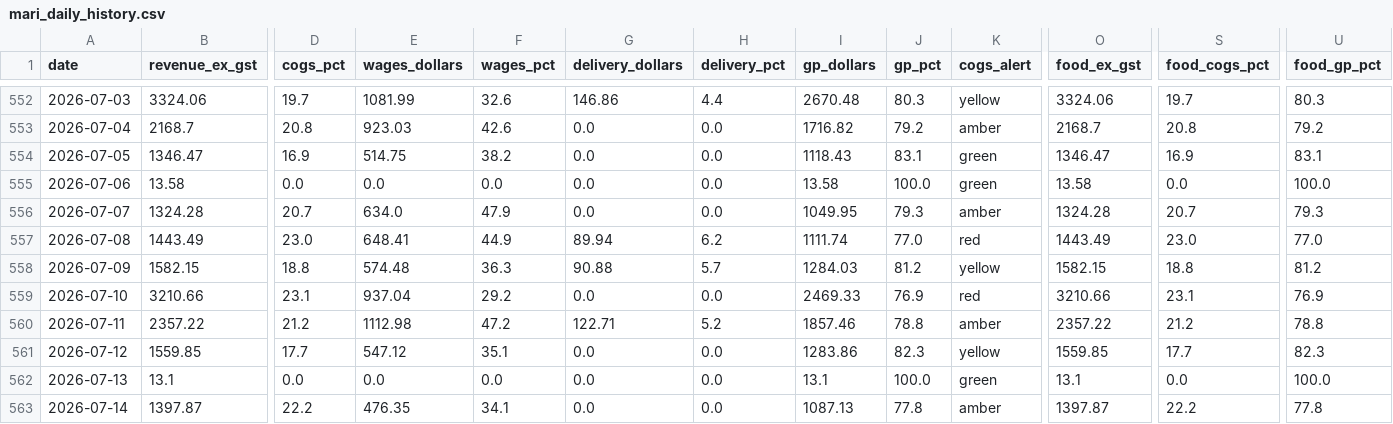
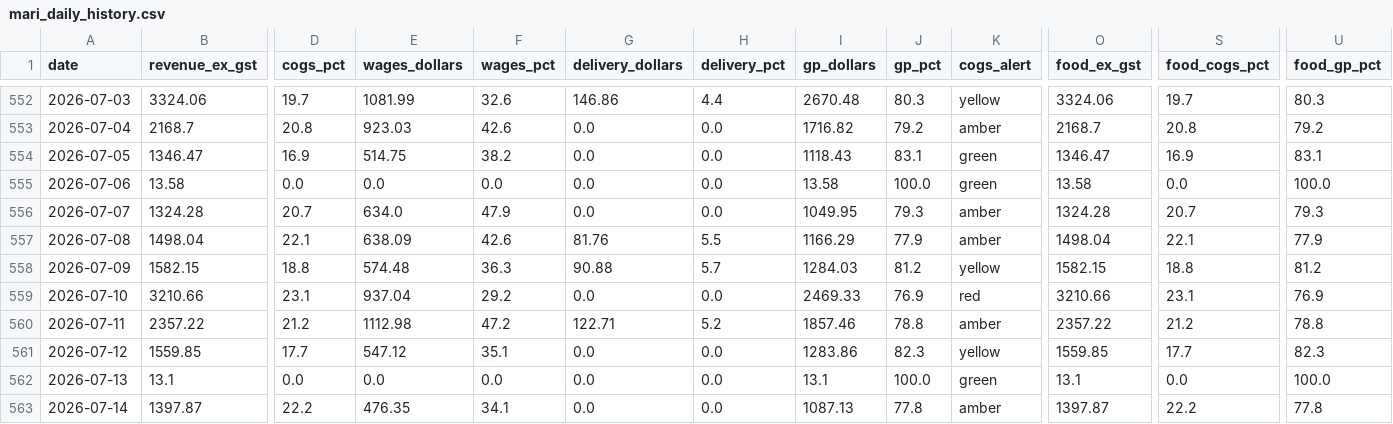
Before and after one commit to zakstowaway/mari-daily-reporting, a CSV file: data/mari_daily_history.csv, drawn as a sheet; only a part is shown, gaps mark what is left out; the diff covers the shown part only; the diff names each change by its address in the sheet, - before the commit and + after, or states it on an @@ line.

Commit message:
Daily pull marilynas 2026-07-08

```diff
--- a/data/mari_daily_history.csv
+++ b/data/mari_daily_history.csv
-B557 (revenue_ex_gst): 1443.49
+B557 (revenue_ex_gst): 1498.04
-D557 (cogs_pct): 23.0
+D557 (cogs_pct): 22.1
-E557 (wages_dollars): 648.41
+E557 (wages_dollars): 638.09
-F557 (wages_pct): 44.9
+F557 (wages_pct): 42.6
-G557 (delivery_dollars): 89.94
+G557 (delivery_dollars): 81.76
-H557 (delivery_pct): 6.2
+H557 (delivery_pct): 5.5
-I557 (gp_dollars): 1111.74
+I557 (gp_dollars): 1166.29
-J557 (gp_pct): 77.0
+J557 (gp_pct): 77.9
-K557 (cogs_alert): red
+K557 (cogs_alert): amber
-O557 (food_ex_gst): 1443.49
+O557 (food_ex_gst): 1498.04
-S557 (food_cogs_pct): 23.0
+S557 (food_cogs_pct): 22.1
-U557 (food_gp_pct): 77.0
+U557 (food_gp_pct): 77.9
```
Also changed, not shown: 3 edited cells elsewhere in this file, 1 other file.
